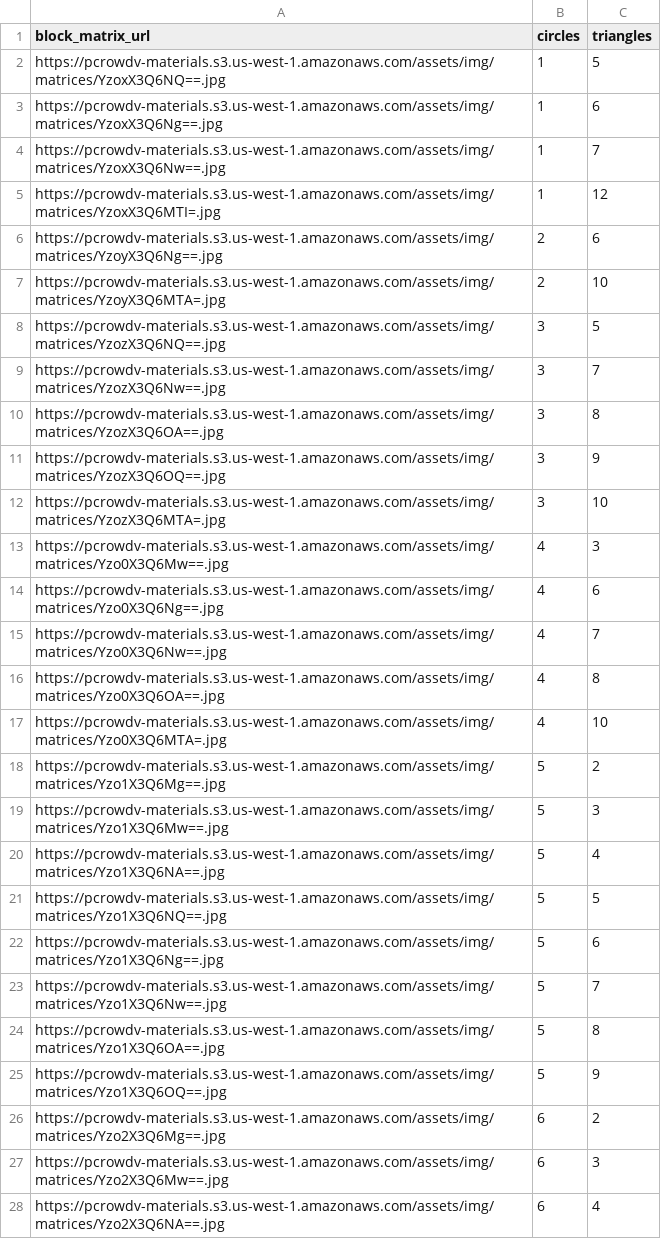
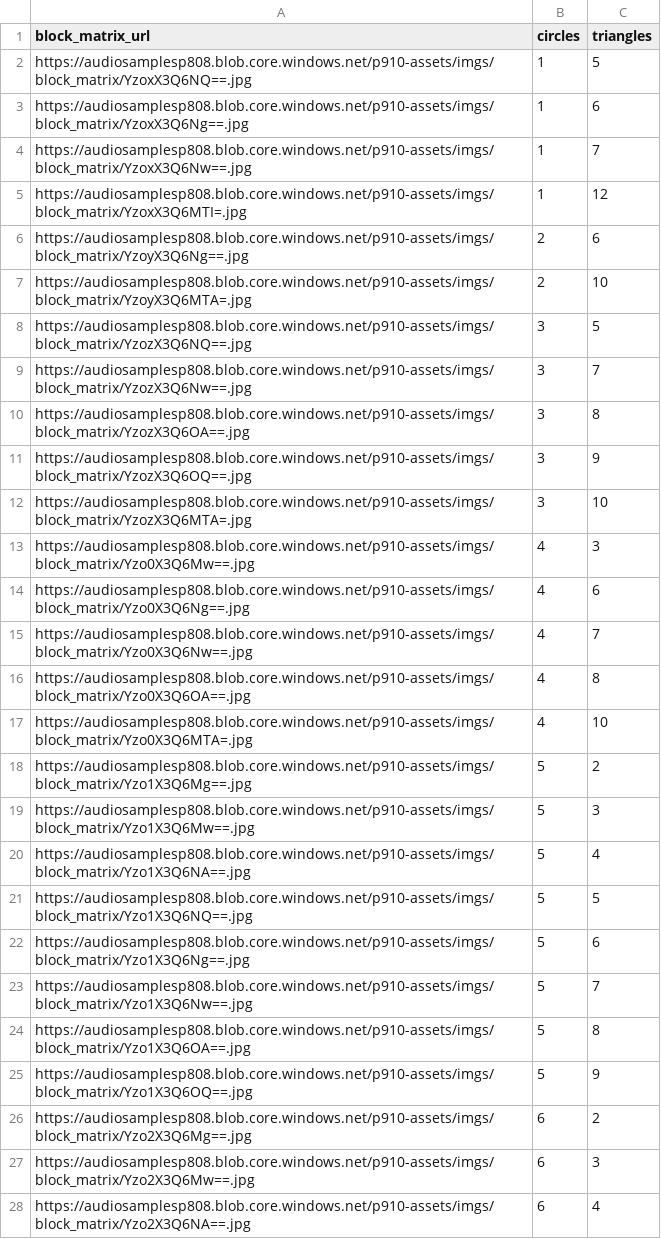
Before and after one commit to microsoft/P.910, a CSV file: src/assets_master_script/general.csv, drawn as a sheet; only a part is shown; the diff covers the shown part only.

Commit message:
update resources into azure storage

```diff
--- a/src/assets_master_script/general.csv
+++ b/src/assets_master_script/general.csv
@@ -1,28 +1,28 @@
 block_matrix_url,circles,triangles
-https://pcrowdv-materials.s3.us-west-1.amazonaws.com/assets/img/matrices/YzoxX3Q6NQ==.jpg,1,5
-https://pcrowdv-materials.s3.us-west-1.amazonaws.com/assets/img/matrices/YzoxX3Q6Ng==.jpg,1,6
-https://pcrowdv-materials.s3.us-west-1.amazonaws.com/assets/img/matrices/YzoxX3Q6Nw==.jpg,1,7
-https://pcrowdv-materials.s3.us-west-1.amazonaws.com/assets/img/matrices/YzoxX3Q6MTI=.jpg,1,12
-https://pcrowdv-materials.s3.us-west-1.amazonaws.com/assets/img/matrices/YzoyX3Q6Ng==.jpg,2,6
-https://pcrowdv-materials.s3.us-west-1.amazonaws.com/assets/img/matrices/YzoyX3Q6MTA=.jpg,2,10
-https://pcrowdv-materials.s3.us-west-1.amazonaws.com/assets/img/matrices/YzozX3Q6NQ==.jpg,3,5
-https://pcrowdv-materials.s3.us-west-1.amazonaws.com/assets/img/matrices/YzozX3Q6Nw==.jpg,3,7
-https://pcrowdv-materials.s3.us-west-1.amazonaws.com/assets/img/matrices/YzozX3Q6OA==.jpg,3,8
-https://pcrowdv-materials.s3.us-west-1.amazonaws.com/assets/img/matrices/YzozX3Q6OQ==.jpg,3,9
-https://pcrowdv-materials.s3.us-west-1.amazonaws.com/assets/img/matrices/YzozX3Q6MTA=.jpg,3,10
-https://pcrowdv-materials.s3.us-west-1.amazonaws.com/assets/img/matrices/Yzo0X3Q6Mw==.jpg,4,3
-https://pcrowdv-materials.s3.us-west-1.amazonaws.com/assets/img/matrices/Yzo0X3Q6Ng==.jpg,4,6
-https://pcrowdv-materials.s3.us-west-1.amazonaws.com/assets/img/matrices/Yzo0X3Q6Nw==.jpg,4,7
-https://pcrowdv-materials.s3.us-west-1.amazonaws.com/assets/img/matrices/Yzo0X3Q6OA==.jpg,4,8
-https://pcrowdv-materials.s3.us-west-1.amazonaws.com/assets/img/matrices/Yzo0X3Q6MTA=.jpg,4,10
-https://pcrowdv-materials.s3.us-west-1.amazonaws.com/assets/img/matrices/Yzo1X3Q6Mg==.jpg,5,2
-https://pcrowdv-materials.s3.us-west-1.amazonaws.com/assets/img/matrices/Yzo1X3Q6Mw==.jpg,5,3
-https://pcrowdv-materials.s3.us-west-1.amazonaws.com/assets/img/matrices/Yzo1X3Q6NA==.jpg,5,4
-https://pcrowdv-materials.s3.us-west-1.amazonaws.com/assets/img/matrices/Yzo1X3Q6NQ==.jpg,5,5
-https://pcrowdv-materials.s3.us-west-1.amazonaws.com/assets/img/matrices/Yzo1X3Q6Ng==.jpg,5,6
-https://pcrowdv-materials.s3.us-west-1.amazonaws.com/assets/img/matrices/Yzo1X3Q6Nw==.jpg,5,7
-https://pcrowdv-materials.s3.us-west-1.amazonaws.com/assets/img/matrices/Yzo1X3Q6OA==.jpg,5,8
-https://pcrowdv-materials.s3.us-west-1.amazonaws.com/assets/img/matrices/Yzo1X3Q6OQ==.jpg,5,9
-https://pcrowdv-materials.s3.us-west-1.amazonaws.com/assets/img/matrices/Yzo2X3Q6Mg==.jpg,6,2
-https://pcrowdv-materials.s3.us-west-1.amazonaws.com/assets/img/matrices/Yzo2X3Q6Mw==.jpg,6,3
-https://pcrowdv-materials.s3.us-west-1.amazonaws.com/assets/img/matrices/Yzo2X3Q6NA==.jpg,6,4
+https://audiosamplesp808.blob.core.windows.net/p910-assets/imgs/block_matrix/YzoxX3Q6NQ==.jpg,1,5
+https://audiosamplesp808.blob.core.windows.net/p910-assets/imgs/block_matrix/YzoxX3Q6Ng==.jpg,1,6
+https://audiosamplesp808.blob.core.windows.net/p910-assets/imgs/block_matrix/YzoxX3Q6Nw==.jpg,1,7
+https://audiosamplesp808.blob.core.windows.net/p910-assets/imgs/block_matrix/YzoxX3Q6MTI=.jpg,1,12
+https://audiosamplesp808.blob.core.windows.net/p910-assets/imgs/block_matrix/YzoyX3Q6Ng==.jpg,2,6
+https://audiosamplesp808.blob.core.windows.net/p910-assets/imgs/block_matrix/YzoyX3Q6MTA=.jpg,2,10
+https://audiosamplesp808.blob.core.windows.net/p910-assets/imgs/block_matrix/YzozX3Q6NQ==.jpg,3,5
+https://audiosamplesp808.blob.core.windows.net/p910-assets/imgs/block_matrix/YzozX3Q6Nw==.jpg,3,7
+https://audiosamplesp808.blob.core.windows.net/p910-assets/imgs/block_matrix/YzozX3Q6OA==.jpg,3,8
+https://audiosamplesp808.blob.core.windows.net/p910-assets/imgs/block_matrix/YzozX3Q6OQ==.jpg,3,9
+https://audiosamplesp808.blob.core.windows.net/p910-assets/imgs/block_matrix/YzozX3Q6MTA=.jpg,3,10
+https://audiosamplesp808.blob.core.windows.net/p910-assets/imgs/block_matrix/Yzo0X3Q6Mw==.jpg,4,3
+https://audiosamplesp808.blob.core.windows.net/p910-assets/imgs/block_matrix/Yzo0X3Q6Ng==.jpg,4,6
+https://audiosamplesp808.blob.core.windows.net/p910-assets/imgs/block_matrix/Yzo0X3Q6Nw==.jpg,4,7
+https://audiosamplesp808.blob.core.windows.net/p910-assets/imgs/block_matrix/Yzo0X3Q6OA==.jpg,4,8
+https://audiosamplesp808.blob.core.windows.net/p910-assets/imgs/block_matrix/Yzo0X3Q6MTA=.jpg,4,10
+https://audiosamplesp808.blob.core.windows.net/p910-assets/imgs/block_matrix/Yzo1X3Q6Mg==.jpg,5,2
+https://audiosamplesp808.blob.core.windows.net/p910-assets/imgs/block_matrix/Yzo1X3Q6Mw==.jpg,5,3
+https://audiosamplesp808.blob.core.windows.net/p910-assets/imgs/block_matrix/Yzo1X3Q6NA==.jpg,5,4
+https://audiosamplesp808.blob.core.windows.net/p910-assets/imgs/block_matrix/Yzo1X3Q6NQ==.jpg,5,5
+https://audiosamplesp808.blob.core.windows.net/p910-assets/imgs/block_matrix/Yzo1X3Q6Ng==.jpg,5,6
+https://audiosamplesp808.blob.core.windows.net/p910-assets/imgs/block_matrix/Yzo1X3Q6Nw==.jpg,5,7
+https://audiosamplesp808.blob.core.windows.net/p910-assets/imgs/block_matrix/Yzo1X3Q6OA==.jpg,5,8
+https://audiosamplesp808.blob.core.windows.net/p910-assets/imgs/block_matrix/Yzo1X3Q6OQ==.jpg,5,9
+https://audiosamplesp808.blob.core.windows.net/p910-assets/imgs/block_matrix/Yzo2X3Q6Mg==.jpg,6,2
+https://audiosamplesp808.blob.core.windows.net/p910-assets/imgs/block_matrix/Yzo2X3Q6Mw==.jpg,6,3
+https://audiosamplesp808.blob.core.windows.net/p910-assets/imgs/block_matrix/Yzo2X3Q6NA==.jpg,6,4
```
Also changed, not shown: 23 edited cells elsewhere in this file.
